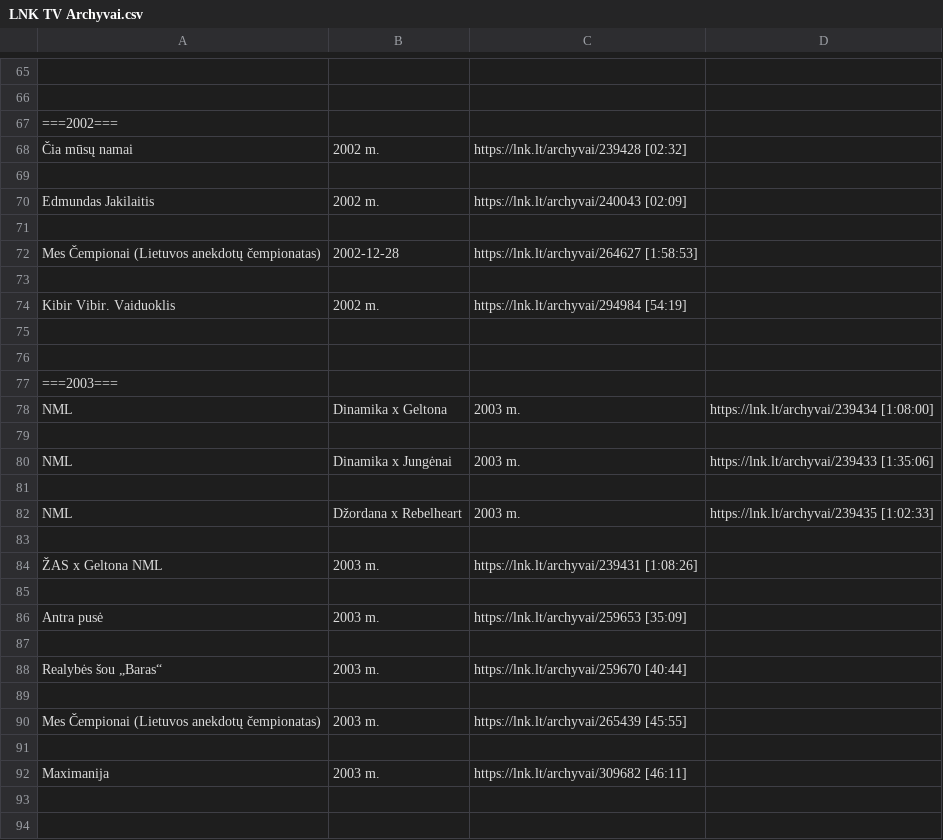
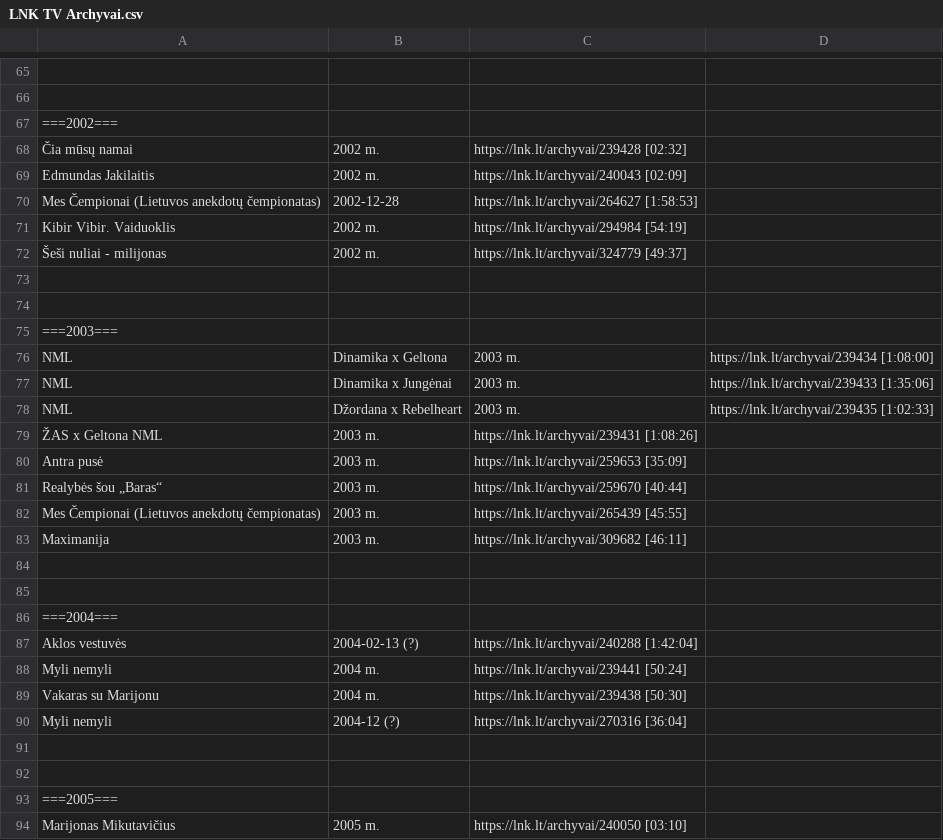
Before and after one commit to Zorklis/LT-TV, a CSV file: 2. LNK/LNK TV Archyvai.csv, drawn as a sheet; only a part is shown, gaps mark what is left out; the shorter side is filled out with more unchanged rows; removed rows and columns are numbered as before the commit, all else as after; the diff names each change by its address in the sheet, - before the commit and + after, or states it on an @@ line.

Commit message:
Šeši nuliai - milijonas | 2002 m. | https://lnk.lt/archyvai/324779 [49:37]

```diff
--- a/2. LNK/LNK TV Archyvai.csv
+++ b/2. LNK/LNK TV Archyvai.csv
-row 69: (empty)
-row 71: (empty)
-row 73: (empty)
+row 72: Šeši nuliai - milijonas | 2002 m. | https://lnk.lt/archyvai/324779 [49:37]
-row 79: (empty)
-row 81: (empty)
-row 83: (empty)
-row 85: (empty)
-row 87: (empty)
-row 89: (empty)
-row 91: (empty)
```
